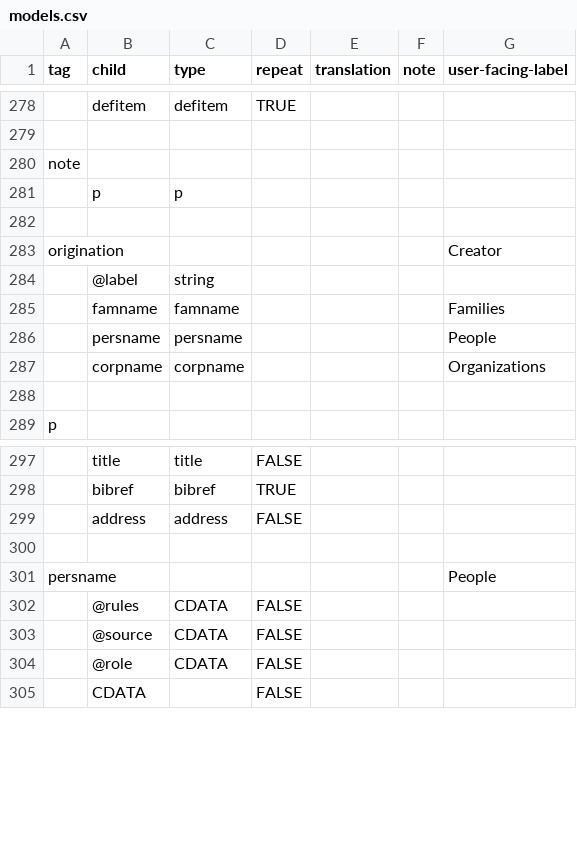
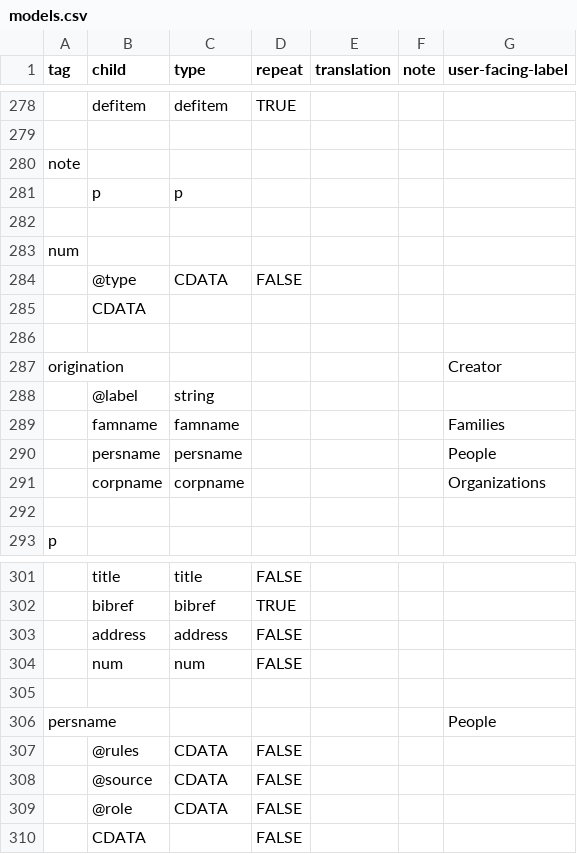
Before and after one commit to nyudlts/fadesign_29-data-model, a CSV file: models.csv, drawn as a sheet; only a part is shown, gaps mark what is left out.

Commit message:
adding num to p model, adding num model

```diff
--- a/models.csv
+++ b/models.csv
@@ -282,2 +282,6 @@ note,,,,,,
 ,,,,,,
+num,,,,,,
+,@type,CDATA,FALSE,,,
+,CDATA,,,,,
+,,,,,,
 origination,,,,,,Creator
@@ -299,2 +303,3 @@ p,,,,,,
 ,address,address,FALSE,,,
+,num,num,FALSE,,,
 ,,,,,,
```
